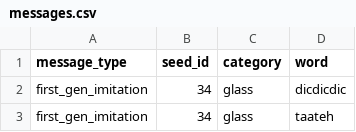
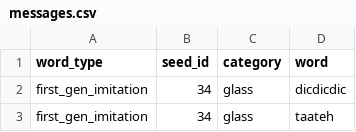
Before and after one commit to lupyanlab/learning-sound-names, a CSV file: stimuli/messages.csv, drawn as a sheet; only a part is shown.

Commit message:
Handle between subject var word type

```diff
--- a/stimuli/messages.csv
+++ b/stimuli/messages.csv
@@ -1,2 +1,2 @@
-"message_type","seed_id","category","word"
+"word_type","seed_id","category","word"
 "first_gen_imitation",34,"glass","dicdicdic"
```
Also changed, not shown: 3 other files.
